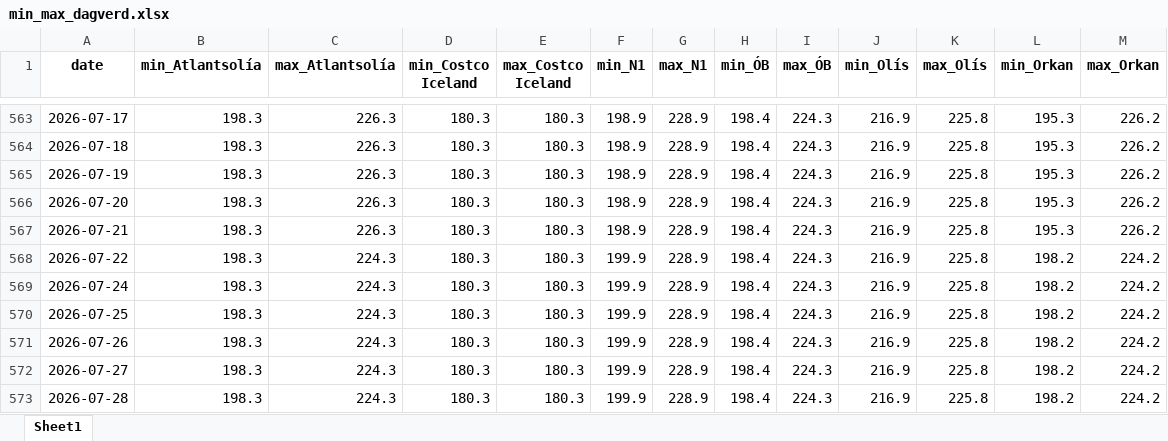
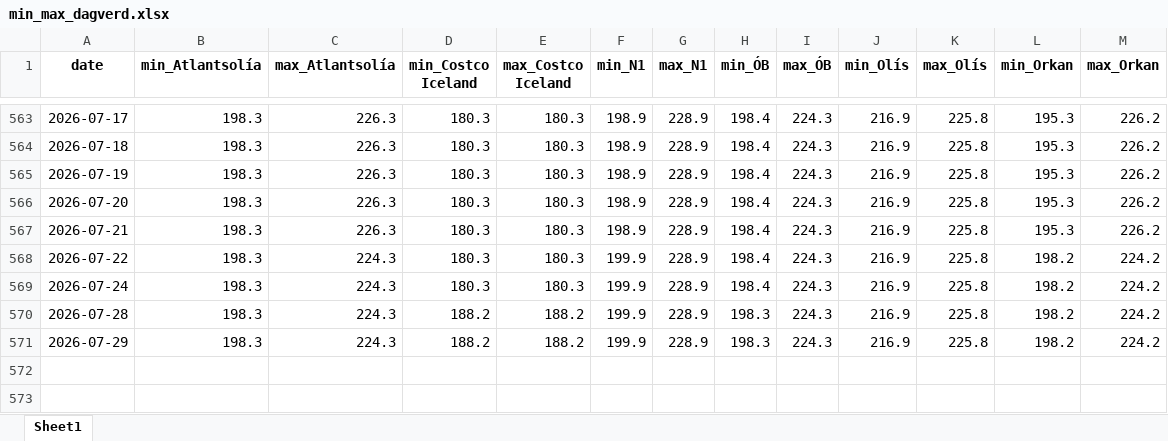
Before and after one commit to asi-hag/gasverkefni, an Excel workbook: min_max_dagverd.xlsx, sheet Sheet1, drawn as a sheet; only a part is shown, gaps mark what is left out; values as stored, in another font and other column widths than the file's, no borders; removed rows and columns are numbered as before the commit, all else as after; the diff names each change by its address in the sheet, - before the commit and + after, or states it on an @@ line.

```diff
--- a/min_max_dagverd.xlsx (sheet Sheet1)
+++ b/min_max_dagverd.xlsx (sheet Sheet1)
-row 570: 2026-07-25 | 198.3 | 224.3 | 180.3 | 180.3 | 199.9 | 228.9 | 198.4 | 224.3 | 216.9 | 225.8 | 198.2 | 224.2
-row 571: 2026-07-26 | 198.3 | 224.3 | 180.3 | 180.3 | 199.9 | 228.9 | 198.4 | 224.3 | 216.9 | 225.8 | 198.2 | 224.2
-row 572: 2026-07-27 | 198.3 | 224.3 | 180.3 | 180.3 | 199.9 | 228.9 | 198.4 | 224.3 | 216.9 | 225.8 | 198.2 | 224.2
-D570 (min_Costco Iceland): 180.3
+D570 (min_Costco Iceland): 188.2
-E570 (max_Costco Iceland): 180.3
+E570 (max_Costco Iceland): 188.2
-H570 (min_ÓB): 198.4
+H570 (min_ÓB): 198.3
+row 571: 2026-07-29 | 198.3 | 224.3 | 188.2 | 188.2 | 199.9 | 228.9 | 198.3 | 224.3 | 216.9 | 225.8 | 198.2 | 224.2
```
Also changed, not shown: vikur_fra_2017.xlsx, 1 other file.
